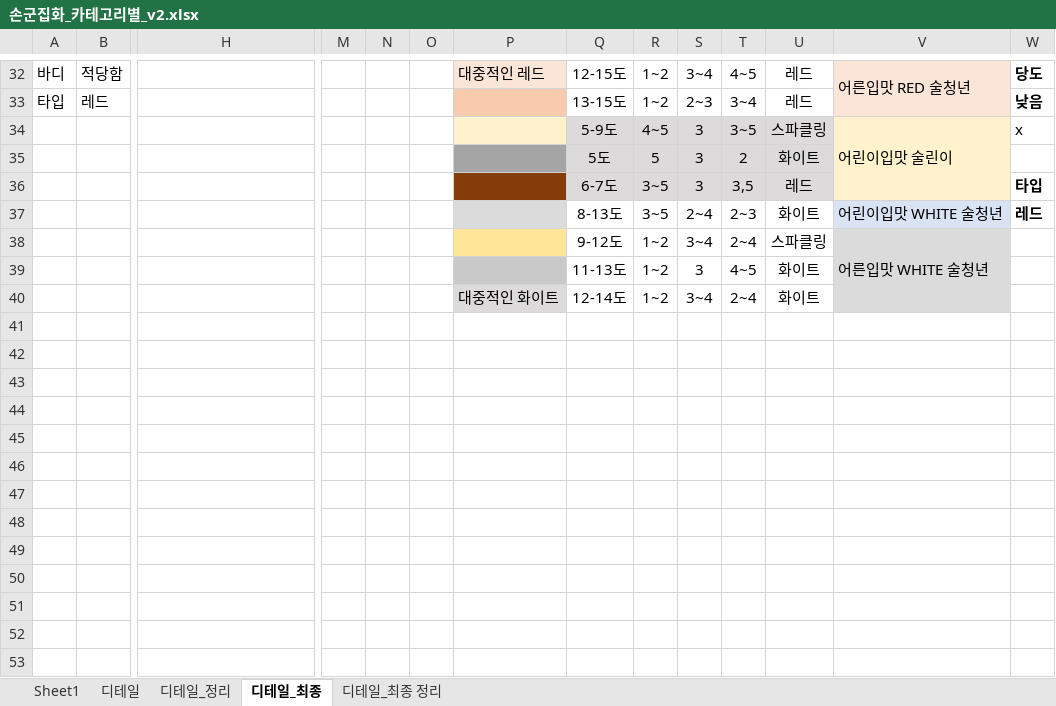
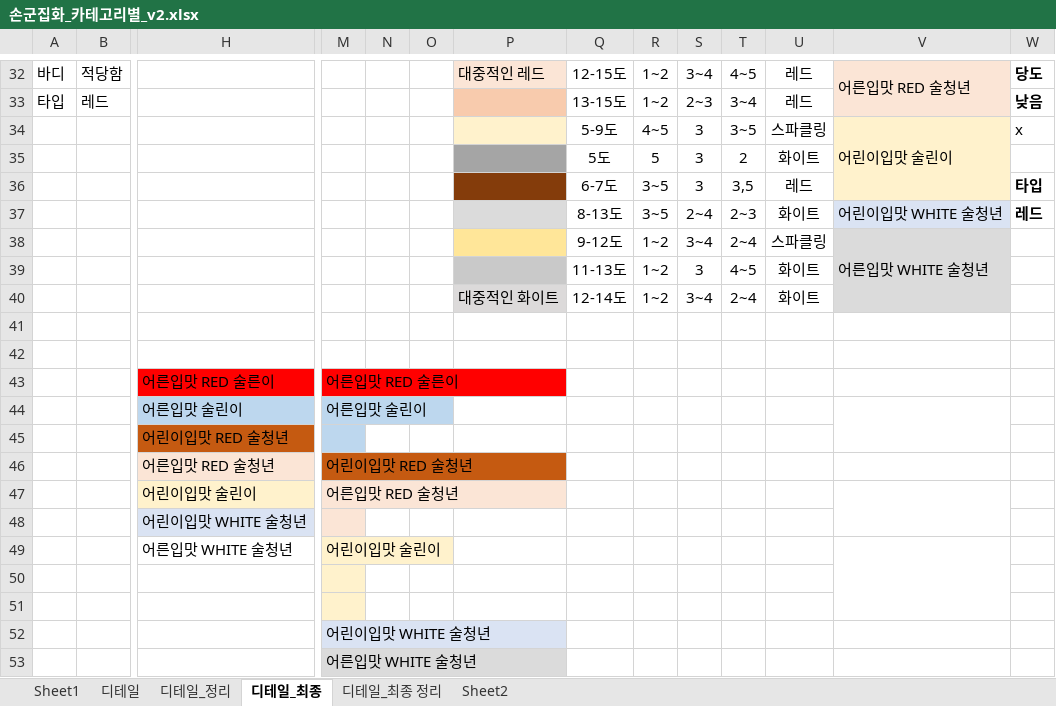
Before and after one commit to choi-aerim/cakd7_class, an Excel workbook: 와인추천솔루션/손군집화_카테고리별_v2.xlsx, sheet 디테일_최종, drawn as a sheet; only a part is shown, gaps mark what is left out; values as stored, in another font and other column widths than the file's, no borders; rows hold the shown columns only; the diff names each change by its address in the sheet, - before the commit and + after, or states it on an @@ line.

```diff
--- a/와인추천솔루션/손군집화_카테고리별_v2.xlsx (sheet 디테일_최종)
+++ b/와인추천솔루션/손군집화_카테고리별_v2.xlsx (sheet 디테일_최종)
+sheet tab: Sheet2
-Q34:U36 fill: #DCDADA
+Q34:U36 fill: none
+row 41: (empty)
+row 42: (empty)
+row 43:  |  | 어른입맛 RED 술른이 | 어른입맛 RED 술른이
+row 44:  |  | 어른입맛 술린이 | 어른입맛 술린이
+row 45:  |  | 어린이입맛 RED 술청년
+row 46:  |  | 어른입맛 RED 술청년 | 어린이입맛 RED 술청년
+row 47:  |  | 어린이입맛 술린이 | 어른입맛 RED 술청년
+row 48:  |  | 어린이입맛 WHITE 술청년
+row 49:  |  | 어른입맛 WHITE 술청년 | 어린이입맛 술린이
+row 50: (empty)
+row 51: (empty)
+row 52:  |  |  | 어린이입맛 WHITE 술청년
+row 53:  |  |  | 어른입맛 WHITE 술청년
```
Also changed, not shown: sheet 디테일_최종 정리, 20 other files.
